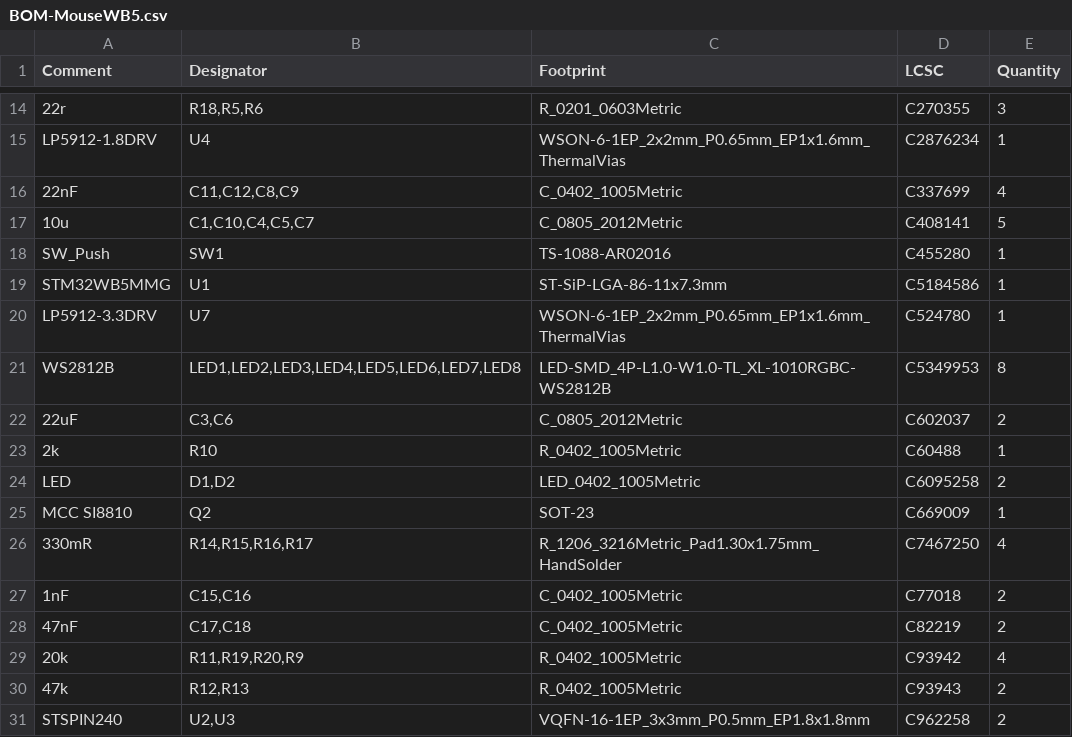
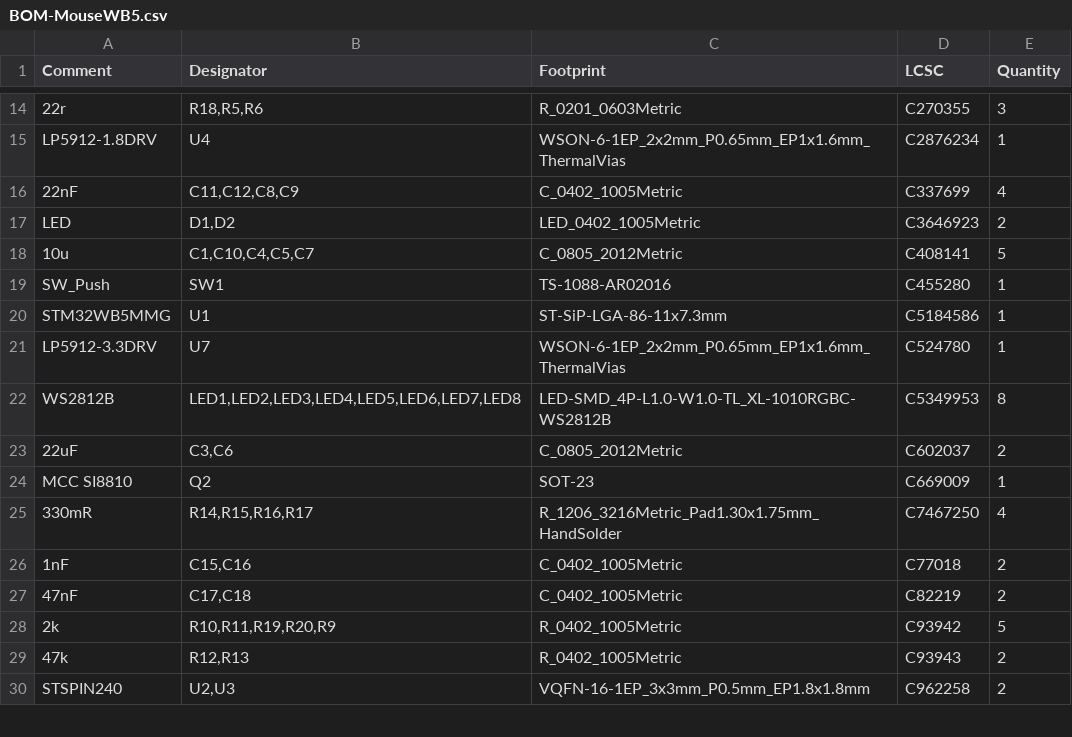
Before and after one commit to ilolson/MouseWB5, a CSV file: MouseWB5/jlcpcb/production_files/BOM-MouseWB5.csv, drawn as a sheet; only a part is shown, gaps mark what is left out.

```diff
--- a/MouseWB5/jlcpcb/production_files/BOM-MouseWB5.csv
+++ b/MouseWB5/jlcpcb/production_files/BOM-MouseWB5.csv
@@ -16,2 +16,3 @@ LP5912-1.8DRV,U4,WSON-6-1EP_2x2mm_P0.65mm_EP1x1.6mm_ThermalVias,C2876234,1
 22nF,"C11,C12,C8,C9",C_0402_1005Metric,C337699,4
+LED,"D1,D2",LED_0402_1005Metric,C3646923,2
 10u,"C1,C10,C4,C5,C7",C_0805_2012Metric,C408141,5
@@ -22,4 +23,2 @@ WS2812B,"LED1,LED2,LED3,LED4,LED5,LED6,LED7,LED8",LED-SMD_4P-L1.0-W1.0-TL_XL-101
 22uF,"C3,C6",C_0805_2012Metric,C602037,2
-2k,R10,R_0402_1005Metric,C60488,1
-LED,"D1,D2",LED_0402_1005Metric,C6095258,2
 MCC SI8810,Q2,SOT-23,C669009,1
@@ -28,3 +27,3 @@ MCC SI8810,Q2,SOT-23,C669009,1
 47nF,"C17,C18",C_0402_1005Metric,C82219,2
-20k,"R11,R19,R20,R9",R_0402_1005Metric,C93942,4
+2k,"R10,R11,R19,R20,R9",R_0402_1005Metric,C93942,5
 47k,"R12,R13",R_0402_1005Metric,C93943,2
```
Also changed, not shown: 4 other files.
